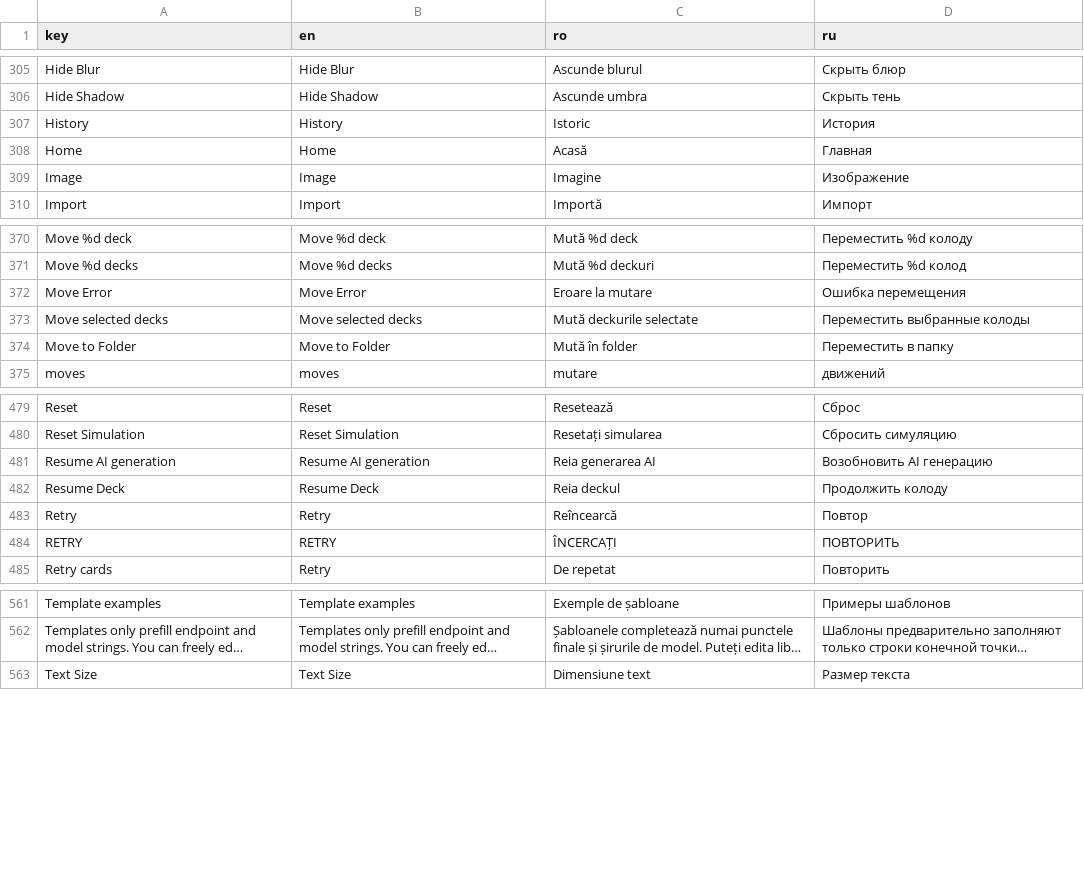
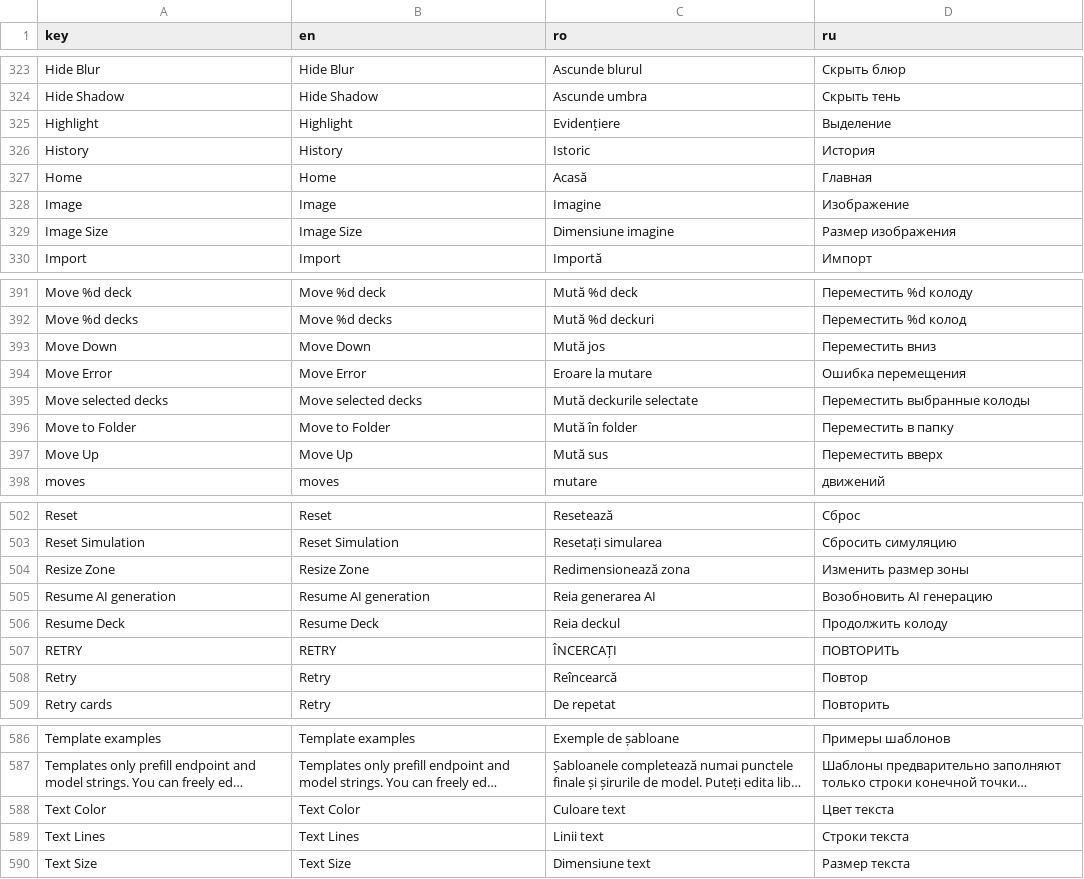
Before and after one commit to ionis789/QuizFlash, a TSV file: Docs/UI-Dictionary/localization_matrix.tsv, drawn as a sheet; only a part is shown, gaps mark what is left out; long unchanged cells end in …; the diff covers the shown part only; the diff names each change by its address in the sheet, - before the commit and + after, or states it on an @@ line.

Commit message:
save
incerc sa simplifix tare zone engine

```diff
--- a/Docs/UI-Dictionary/localization_matrix.tsv
+++ b/Docs/UI-Dictionary/localization_matrix.tsv
+row 325: Highlight | Highlight | Evidențiere | Выделение
+row 329: Image Size | Image Size | Dimensiune imagine | Размер изображения
+row 393: Move Down | Move Down | Mută jos | Переместить вниз
+row 397: Move Up | Move Up | Mută sus | Переместить вверх
+row 504: Resize Zone | Resize Zone | Redimensionează zona | Изменить размер зоны
@@ row 484 moved to row 507: RETRY @@
+row 588: Text Color | Text Color | Culoare text | Цвет текста
+row 589: Text Lines | Text Lines | Linii text | Строки текста
```
Also changed, not shown: 23 added rows, 1 removed row and 8 moved rows elsewhere in this file, 18 other files.
